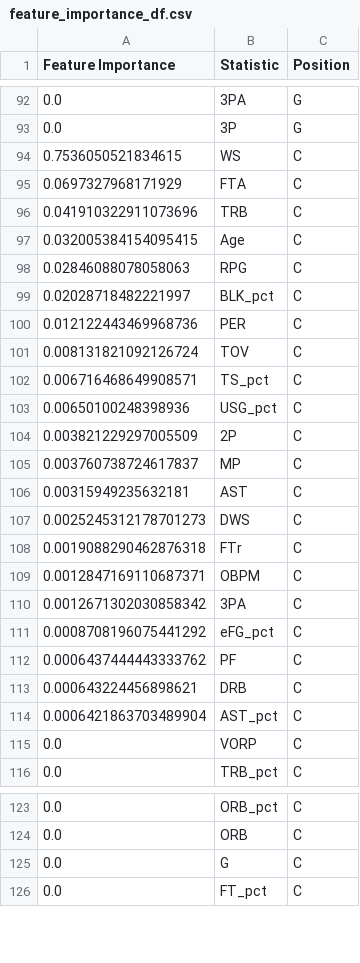
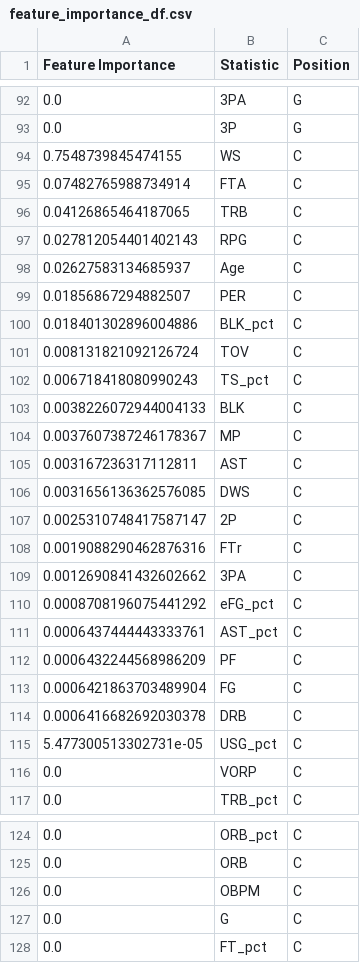
Before and after one commit to AForbis/Bootcamp_Final_Project, a CSV file: files_for_tableau_testing/feature_importance_df.csv, drawn as a sheet; only a part is shown, gaps mark what is left out; the diff covers the shown part only.

```diff
--- a/files_for_tableau_testing/feature_importance_df.csv
+++ b/files_for_tableau_testing/feature_importance_df.csv
@@ -93,23 +93,24 @@ Feature Importance,Statistic,Position
 0.0,3P,G
-0.7536050521834615,WS,C
-0.0697327968171929,FTA,C
-0.041910322911073696,TRB,C
-0.032005384154095415,Age,C
-0.02846088078058063,RPG,C
-0.02028718482221997,BLK_pct,C
-0.012122443469968736,PER,C
+0.7548739845474155,WS,C
+0.07482765988734914,FTA,C
+0.04126865464187065,TRB,C
+0.027812054401402143,RPG,C
+0.02627583134685937,Age,C
+0.01856867294882507,PER,C
+0.018401302896004886,BLK_pct,C
 0.008131821092126724,TOV,C
-0.006716468649908571,TS_pct,C
-0.00650100248398936,USG_pct,C
-0.003821229297005509,2P,C
-0.003760738724617837,MP,C
-0.00315949235632181,AST,C
-0.0025245312178701273,DWS,C
-0.0019088290462876318,FTr,C
-0.0012847169110687371,OBPM,C
-0.0012671302030858342,3PA,C
+0.006718418080990243,TS_pct,C
+0.0038226072944004133,BLK,C
+0.0037607387246178367,MP,C
+0.003167236317112811,AST,C
+0.0031656136362576085,DWS,C
+0.0025310748417587147,2P,C
+0.0019088290462876316,FTr,C
+0.0012690841432602662,3PA,C
 0.0008708196075441292,eFG_pct,C
-0.0006437444443333762,PF,C
-0.000643224456898621,DRB,C
-0.0006421863703489904,AST_pct,C
+0.0006437444443333761,AST_pct,C
+0.0006432244568986209,PF,C
+0.0006421863703489904,FG,C
+0.0006416682692030378,DRB,C
+5.477300513302731e-05,USG_pct,C
 0.0,VORP,C
@@ -124,2 +125,3 @@ Feature Importance,Statistic,Position
 0.0,ORB,C
+0.0,OBPM,C
 0.0,G,C
```
Also changed, not shown: 2 removed rows elsewhere in this file, files_for_tableau_testing/centers_stats_2021.csv, 1 other file.
